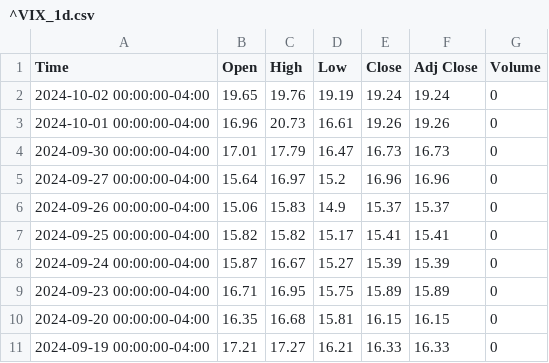
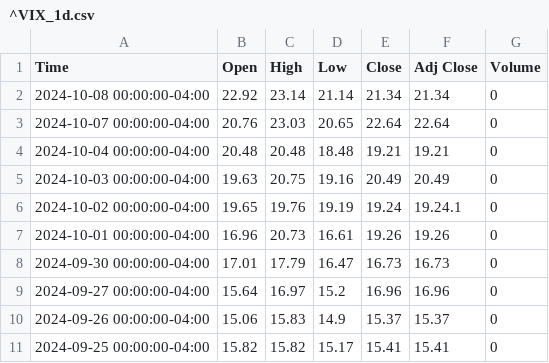
Before and after one commit to FangZ05/Algo, a CSV file: data/^VIX/^VIX_1d.csv, drawn as a sheet; only a part is shown; the shorter side is filled out with more unchanged rows.

Commit message:
Changes to be committed: 	modified:   .gitignore 	modified:   __pycache__/backtest.cpython-311.pyc 	modified:   __pycache__/fixed_income.cpython-311.pyc 	modified:   backtest.py 	modified:   backtest2.py 	modified:   data/IWM/IWM_15m.csv 	modified:   data/IWM/IWM_1d.csv 	modified:   data/IWM/IWM_1h.csv 	modified:   data/IWM/IWM_1m.csv 	modified:   data/IWM/IWM_5m.csv 	modified:   data/QQQ/QQQ_15m.csv 	modified:   data/QQQ/QQQ_1d.csv 	modified:   data/QQQ/QQQ_1h.csv 	modified:   data/QQQ/QQQ_1m.csv 	modified:   data/QQQ/QQQ_5m.csv 	modified:   data/SPY/SPY_15m.csv 	modified:   data/SPY/SPY_1d.csv 	modified:   data/SPY/SPY_1h.csv 	modified:   data/SPY/SPY_1m.csv 	modified:   data/SPY/SPY_5m.csv 	modified:   data/^VIX/^VIX_1d.csv 	new file:   data/gld/gld info.csv 	new file:   data/gld/gld info.txt 	new file:   data/gld/gld_1d.csv 	new file:   data/slv/slv info.csv 	new file:   data/slv/slv info.txt 	new file:   data/slv/slv_1d.csv 	modified:   dataget/dataget.py 	new file:   fundamentals/correlation.py 	new file:   fundamentals/indexFundamentals.py 	modified:   main.py 	modified:   options/__pycache__/optionsBlackScholes.cpython-311.pyc 	modified:   options/optionsStrats.py 	modified:   options/risk_free_rate 	new file:   risk_free_rate 	modified:   strategies/vixMeanRev.py 	modified:   utilities/fileManagement.py

```diff
--- a/data/^VIX/^VIX_1d.csv
+++ b/data/^VIX/^VIX_1d.csv
@@ -1,3 +1,7 @@
 Time,Open,High,Low,Close,Adj Close,Volume
-2024-10-02 00:00:00-04:00,19.65,19.76,19.19,19.24,19.24,0
+2024-10-08 00:00:00-04:00,22.92,23.14,21.14,21.34,21.34,0
+2024-10-07 00:00:00-04:00,20.76,23.03,20.65,22.64,22.64,0
+2024-10-04 00:00:00-04:00,20.48,20.48,18.48,19.21,19.21,0
+2024-10-03 00:00:00-04:00,19.63,20.75,19.16,20.49,20.49,0
+2024-10-02 00:00:00-04:00,19.65,19.76,19.19,19.24,19.24.1,0
 2024-10-01 00:00:00-04:00,16.96,20.73,16.61,19.26,19.26,0
```
Also changed, not shown: data/IWM/IWM_1d.csv, data/QQQ/QQQ_1d.csv, 31 other files.
